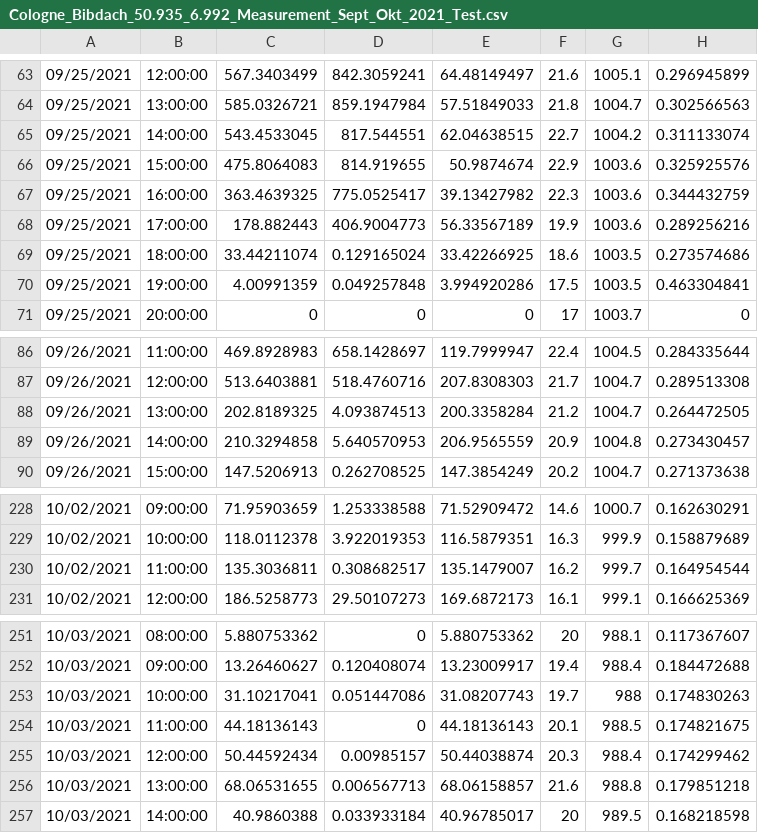
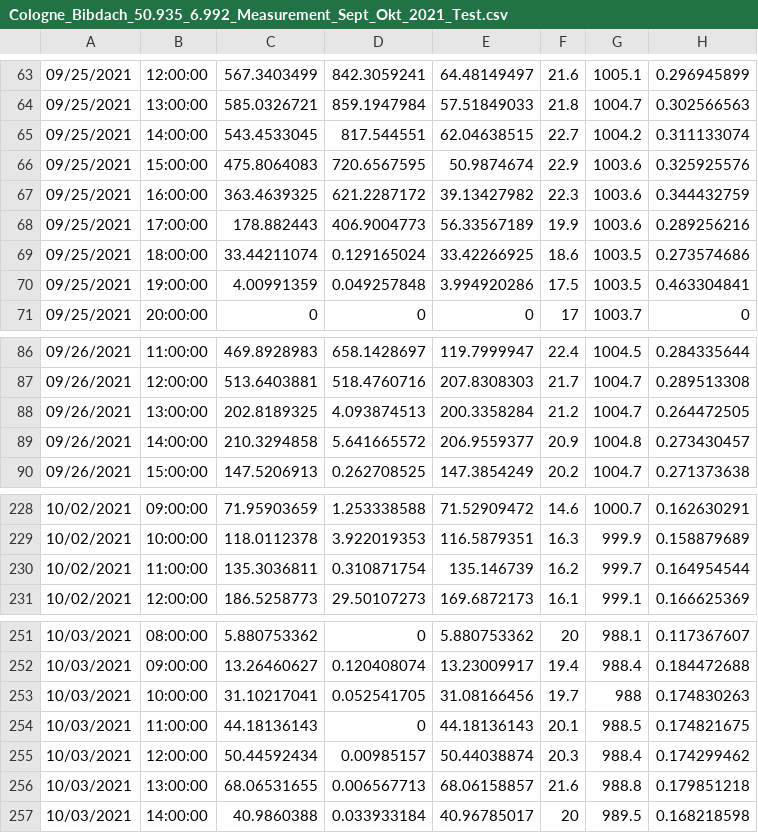
Before and after one commit to cire-thk/BifacialSimu, a CSV file: WeatherData/Cologne_Germany/Cologne_Bibdach_50.935_6.992_Measurement_Sept_Okt_2021_Test.csv, drawn as a sheet; only a part is shown, gaps mark what is left out; the diff names each change by its address in the sheet, - before the commit and + after, or states it on an @@ line.

```diff
--- a/WeatherData/Cologne_Germany/Cologne_Bibdach_50.935_6.992_Measurement_Sept_Okt_2021_Test.csv
+++ b/WeatherData/Cologne_Germany/Cologne_Bibdach_50.935_6.992_Measurement_Sept_Okt_2021_Test.csv
-D66: 814.919655
+D66: 720.6567595
-D67: 775.0525417
+D67: 621.2287172
-D89: 5.640570953
+D89: 5.641665572
-E89: 206.9565559
+E89: 206.9559377
-D230: 0.308682517
+D230: 0.310871754
-E230: 135.1479007
+E230: 135.146739
-D253: 0.051447086
+D253: 0.052541705
-E253: 31.08207743
+E253: 31.08166456
```
Also changed, not shown: Data_conversion/Measurement_GHI_DHI_DNI.csv, Data_conversion/hourly_GHI_DHI_DNI.csv, 7 other files.
